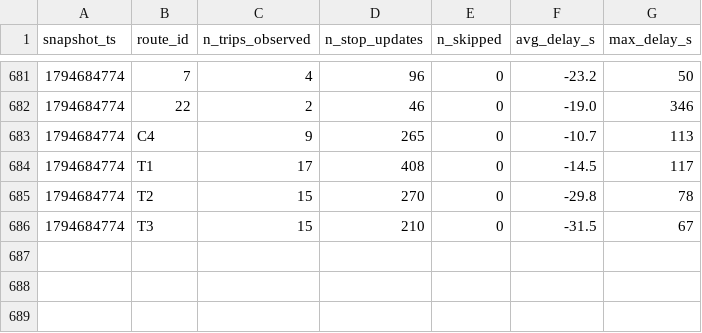
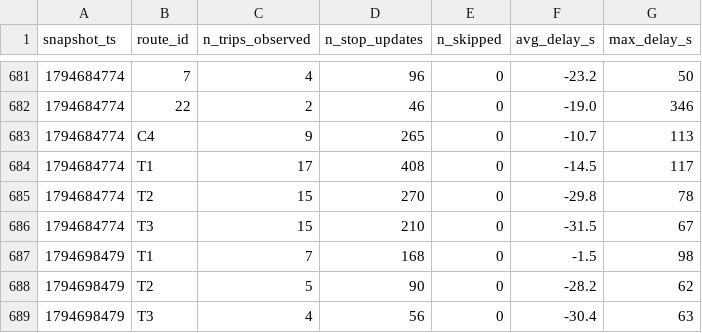
Before and after one commit to taharachedi/smart-mobility-lemans, a CSV file: data/history/route_delays_2026-11.csv, drawn as a sheet; only a part is shown, gaps mark what is left out.

```diff
--- a/data/history/route_delays_2026-11.csv
+++ b/data/history/route_delays_2026-11.csv
@@ -686 +686,4 @@ snapshot_ts,route_id,n_trips_observed,n_stop_updates,n_skipped,avg_delay_s,max_d
 1794684774,T3,15,210,0,-31.5,67
+1794698479,T1,7,168,0,-1.5,98
+1794698479,T2,5,90,0,-28.2,62
+1794698479,T3,4,56,0,-30.4,63
```
Also changed, not shown: 1 other file.
